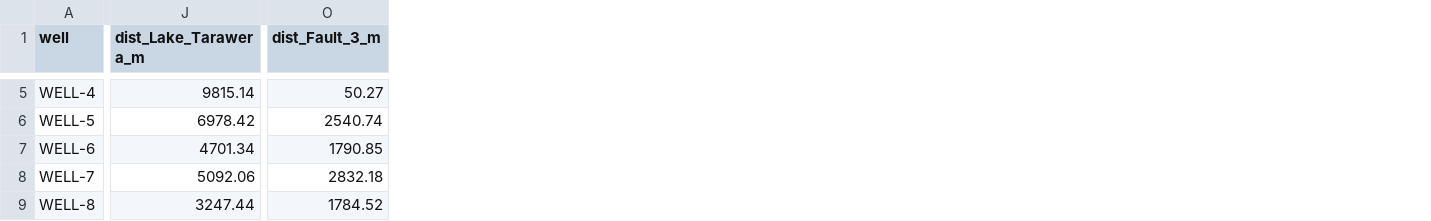
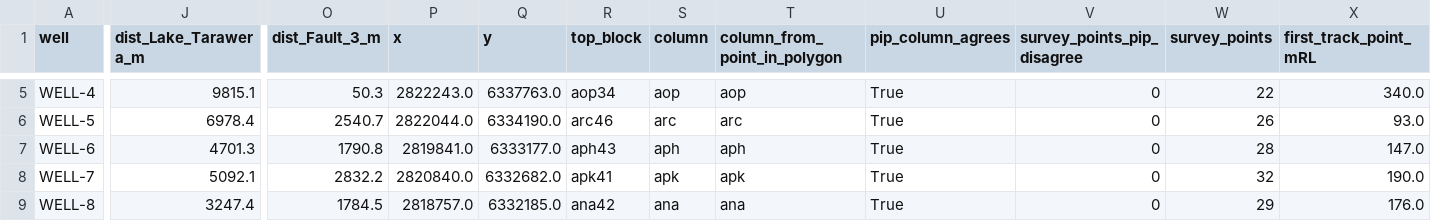
Before and after one commit to DoldenTimes/Geothermal-Data-Analysis, a CSV file: Output/Additional_Output/well_geometry_check.csv, drawn as a sheet; only a part is shown, gaps mark what is left out; the diff covers the shown part only; the diff names each change by its address in the sheet, - before the commit and + after, or states it on an @@ line.

```diff
--- a/Output/Additional_Output/well_geometry_check.csv
+++ b/Output/Additional_Output/well_geometry_check.csv
+column P (x), rows 5-9: 2822243.0 | 2822044.0 | 2819841.0 | 2820840.0 | 2818757.0
+column Q (y), rows 5-9: 6337763.0 | 6334190.0 | 6333177.0 | 6332682.0 | 6332185.0
+column R (top_block), rows 5-9: aop34 | arc46 | aph43 | apk41 | ana42
+column S (column), rows 5-9: aop | arc | aph | apk | ana
+column T (column_from_point_in_polygon), rows 5-9: aop | arc | aph | apk | ana
+column U (pip_column_agrees), rows 5-9: all True
+column V (survey_points_pip_disagree), rows 5-9: all 0
+column W (survey_points), rows 5-9: 22 | 26 | 28 | 32 | 29
+column X (first_track_point_mRL), rows 5-9: 340.0 | 93.0 | 147.0 | 190.0 | 176.0
-J5 (dist_Lake_Tarawera_m): 9815.14
+J5 (dist_Lake_Tarawera_m): 9815.1
-O5 (dist_Fault_3_m): 50.27
+O5 (dist_Fault_3_m): 50.3
-J6 (dist_Lake_Tarawera_m): 6978.42
+J6 (dist_Lake_Tarawera_m): 6978.4
-O6 (dist_Fault_3_m): 2540.74
+O6 (dist_Fault_3_m): 2540.7
-J7 (dist_Lake_Tarawera_m): 4701.34
+J7 (dist_Lake_Tarawera_m): 4701.3
-O7 (dist_Fault_3_m): 1790.85
+O7 (dist_Fault_3_m): 1790.8
-J8 (dist_Lake_Tarawera_m): 5092.06
+J8 (dist_Lake_Tarawera_m): 5092.1
-O8 (dist_Fault_3_m): 2832.18
+O8 (dist_Fault_3_m): 2832.2
-J9 (dist_Lake_Tarawera_m): 3247.44
+J9 (dist_Lake_Tarawera_m): 3247.4
-O9 (dist_Fault_3_m): 1784.52
+O9 (dist_Fault_3_m): 1784.5
```
Also changed, not shown: 4 added columns and 53 edited cells elsewhere in this file, Output/Additional_Output/T_P_at_common_elevations.csv, Output/Additional_Output/analysis_parameters.csv, 52 other files.
